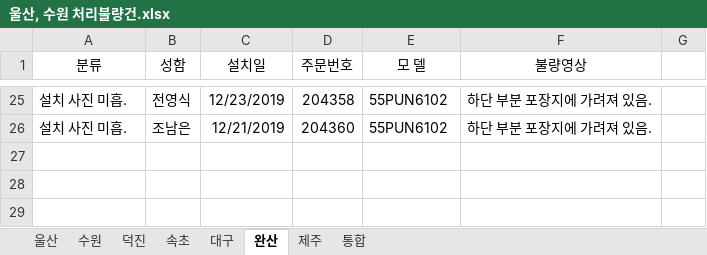
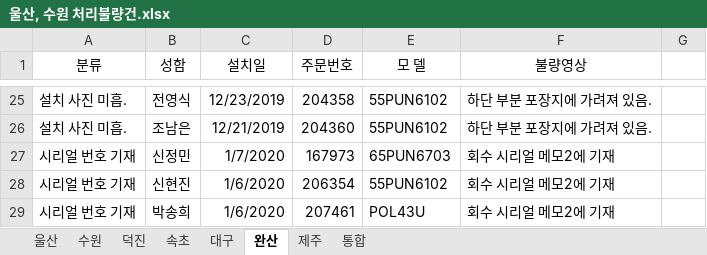
Before and after one commit to ChoJaeHwan/jungdong, an Excel workbook: 울산, 수원 처리불량건.xlsx, sheet 완산, drawn as a sheet; only a part is shown, gaps mark what is left out; values as stored, in another font and other column widths than the file's, no borders; the diff names each change by its address in the sheet, - before the commit and + after, or states it on an @@ line.

Commit message:
1/7 속초, 달서, 완산

```diff
--- a/울산, 수원 처리불량건.xlsx (sheet 완산)
+++ b/울산, 수원 처리불량건.xlsx (sheet 완산)
+row 27: 시리얼 번호 기재 | 신정민 | 1/7/2020 | 167973 | 65PUN6703 | 회수 시리얼 메모2에 기재
+row 28: 시리얼 번호 기재 | 신현진 | 1/6/2020 | 206354 | 55PUN6102 | 회수 시리얼 메모2에 기재
+row 29: 시리얼 번호 기재 | 박송희 | 1/6/2020 | 207461 | POL43U | 회수 시리얼 메모2에 기재
```
Also changed, not shown: sheet 속초.
